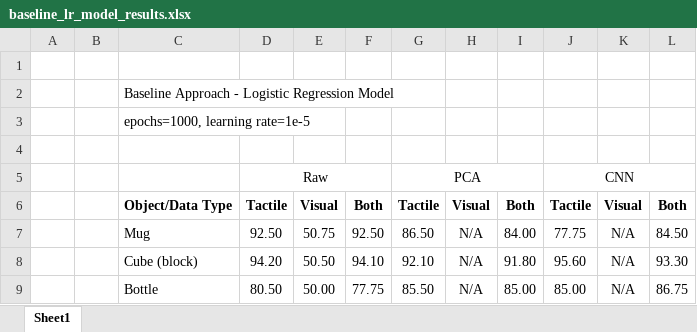
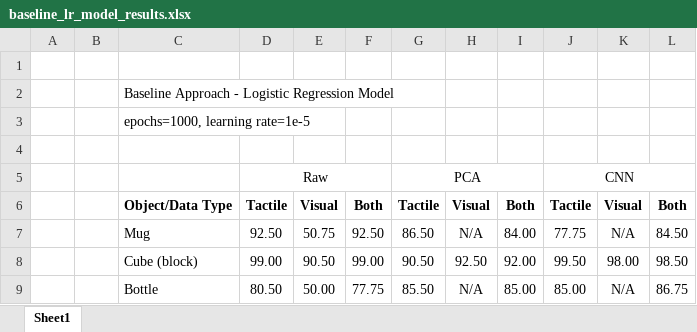
Before and after one commit to jhtkoo0426/UCL-FYP, an Excel workbook: src/baseline_model/baseline_lr_model_results.xlsx, sheet Sheet1, drawn as a sheet; values as stored, in another font and other column widths than the file's, no borders; removed rows and columns are numbered as before the commit, all else as after; the diff names each change by its address in the sheet, - before the commit and + after, or states it on an @@ line.

Commit message:
Applied sklearn logistic regression to solve visual data accuracy issue

```diff
--- a/src/baseline_model/baseline_lr_model_results.xlsx (sheet Sheet1)
+++ b/src/baseline_model/baseline_lr_model_results.xlsx (sheet Sheet1)
-row 8:  |  | Cube (block) | 94.20 | 50.50 | 94.10 | 92.10 | N/A | 91.80 | 95.60 | N/A | 93.30
+row 8:  |  | Cube (block) | 99.00 | 90.50 | 99.00 | 90.50 | 92.50 | 92.00 | 99.50 | 98.00 | 98.50
```
Also changed, not shown: 2 other files.
